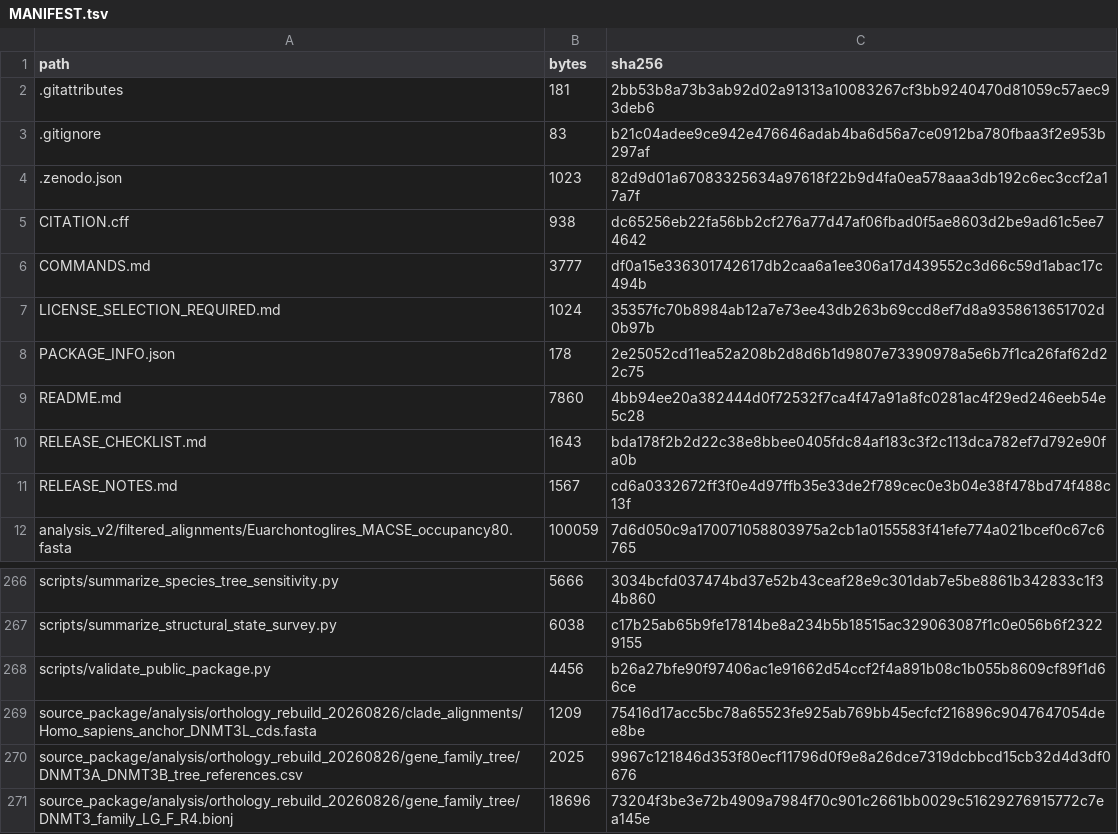
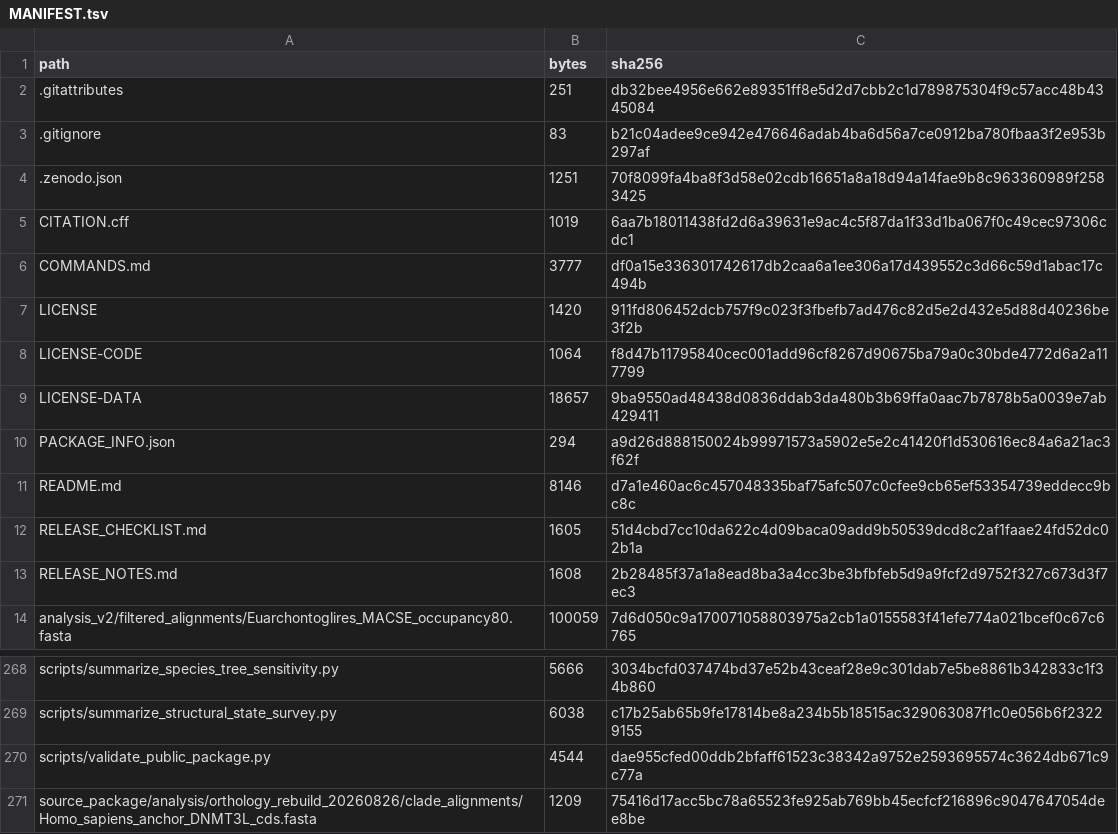
Before and after one commit to Ghostneuron/DNMT3L-evolution, a TSV file: MANIFEST.tsv, drawn as a sheet; only a part is shown, gaps mark what is left out; the shorter side is filled out with more unchanged rows.

```diff
--- a/MANIFEST.tsv
+++ b/MANIFEST.tsv
@@ -1,12 +1,14 @@
 path	bytes	sha256
-.gitattributes	181	2bb53b8a73b3ab92d02a91313a10083267cf3bb9240470d81059c57aec93deb6
+.gitattributes	251	db32bee4956e662e89351ff8e5d2d7cbb2c1d789875304f9c57acc48b4345084
 .gitignore	83	b21c04adee9ce942e476646adab4ba6d56a7ce0912ba780fbaa3f2e953b297af
-.zenodo.json	1023	82d9d01a67083325634a97618f22b9d4fa0ea578aaa3db192c6ec3ccf2a17a7f
-CITATION.cff	938	dc65256eb22fa56bb2cf276a77d47af06fbad0f5ae8603d2be9ad61c5ee74642
+.zenodo.json	1251	70f8099fa4ba8f3d58e02cdb16651a8a18d94a14fae9b8c963360989f2583425
+CITATION.cff	1019	6aa7b18011438fd2d6a39631e9ac4c5f87da1f33d1ba067f0c49cec97306cdc1
 COMMANDS.md	3777	df0a15e336301742617db2caa6a1ee306a17d439552c3d66c59d1abac17c494b
-LICENSE_SELECTION_REQUIRED.md	1024	35357fc70b8984ab12a7e73ee43db263b69ccd8ef7d8a9358613651702d0b97b
-PACKAGE_INFO.json	178	2e25052cd11ea52a208b2d8d6b1d9807e73390978a5e6b7f1ca26faf62d22c75
-README.md	7860	4bb94ee20a382444d0f72532f7ca4f47a91a8fc0281ac4f29ed246eeb54e5c28
-RELEASE_CHECKLIST.md	1643	bda178f2b2d22c38e8bbee0405fdc84af183c3f2c113dca782ef7d792e90fa0b
-RELEASE_NOTES.md	1567	cd6a0332672ff3f0e4d97ffb35e33de2f789cec0e3b04e38f478bd74f488c13f
+LICENSE	1420	911fd806452dcb757f9c023f3fbefb7ad476c82d5e2d432e5d88d40236be3f2b
+LICENSE-CODE	1064	f8d47b11795840cec001add96cf8267d90675ba79a0c30bde4772d6a2a117799
+LICENSE-DATA	18657	9ba9550ad48438d0836ddab3da480b3b69ffa0aac7b7878b5a0039e7ab429411
+PACKAGE_INFO.json	294	a9d26d888150024b99971573a5902e5e2c41420f1d530616ec84a6a21ac3f62f
+README.md	8146	d7a1e460ac6c457048335baf75afc507c0cfee9cb65ef53354739eddecc9bc8c
+RELEASE_CHECKLIST.md	1605	51d4cbd7cc10da622c4d09baca09add9b50539dcd8c2af1faae24fd52dc02b1a
+RELEASE_NOTES.md	1608	2b28485f37a1a8ead8ba3a4cc3be3bfbfeb5d9a9fcf2d9752f327c673d3f7ec3
 analysis_v2/filtered_alignments/Euarchontoglires_MACSE_occupancy80.fasta	100059	7d6d050c9a170071058803975a2cb1a0155583f41efe774a021bcef0c67c6765
@@ -267,3 +269,3 @@ scripts/summarize_species_tree_sensitivity.py	5666	3034bcfd037474bd37e52b43ceaf2
 scripts/summarize_structural_state_survey.py	6038	c17b25ab65b9fe17814be8a234b5b18515ac329063087f1c0e056b6f23229155
-scripts/validate_public_package.py	4456	b26a27bfe90f97406ac1e91662d54ccf2f4a891b08c1b055b8609cf89f1d66ce
+scripts/validate_public_package.py	4544	dae955cfed00ddb2bfaff61523c38342a9752e2593695574c3624db671c9c77a
 source_package/analysis/orthology_rebuild_20260826/clade_alignments/Homo_sapiens_anchor_DNMT3L_cds.fasta	1209	75416d17acc5bc78a65523fe925ab769bb45ecfcf216896c9047647054dee8be
```
Also changed, not shown: 13 other files.
